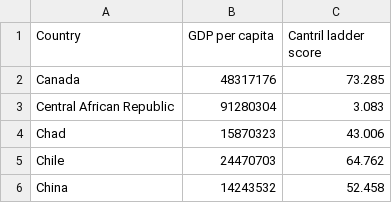
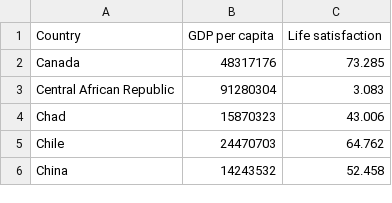
Before and after one commit to ChristianLuzV97/Examenpart1, a CSV file: Base de examen1.csv, drawn as a sheet; only a part is shown.

Commit message:
Base de examen1.csv

```diff
--- a/Base de examen1.csv
+++ b/Base de examen1.csv
@@ -1,2 +1,2 @@
-Country,GDP per capita,Cantril ladder score
+Country,GDP per capita,Life satisfaction
 Canada,48317176,73.285
```
